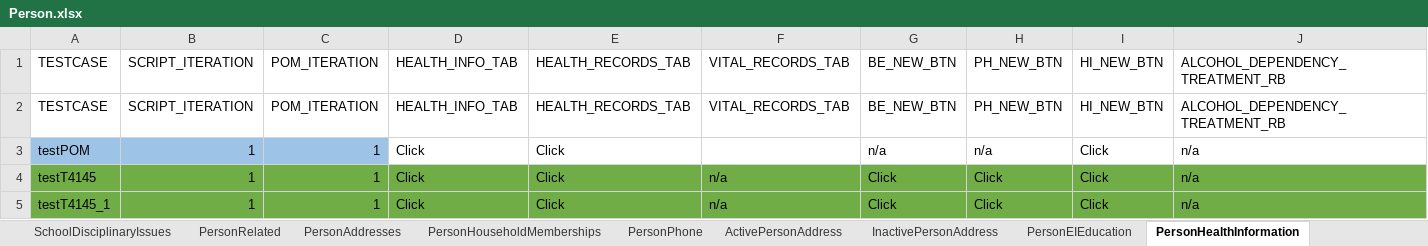
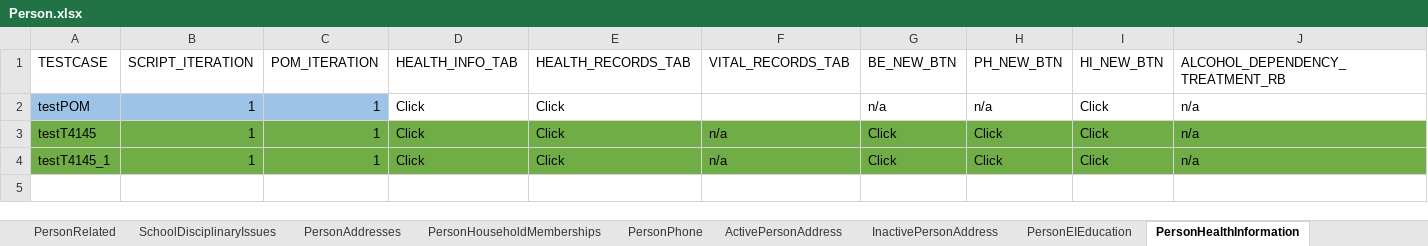
Before and after one commit to Devendra007-star/TestData, an Excel workbook: Person.xlsx, sheet PersonHealthInformation, drawn as a sheet; only a part is shown; values as stored, in another font and other column widths than the file's, no borders; rows hold the shown columns only; the diff names each change by its address in the sheet, - before the commit and + after, or states it on an @@ line.

```diff
--- a/Person.xlsx (sheet PersonHealthInformation)
+++ b/Person.xlsx (sheet PersonHealthInformation)
@@ sheet tab order changed: PersonRelated | SchoolDisciplinaryIssues | PersonAddresses | PersonHouseholdMemberships | PersonPhone | ActivePersonAddress | InactivePersonAddress | PersonEIEducation | PersonHealthInformation @@
-row 2: TESTCASE | SCRIPT_ITERATION | POM_ITERATION | HEALTH_INFO_TAB | HEALTH_RECORDS_TAB | VITAL_RECORDS_TAB | BE_NEW_BTN | PH_NEW_BTN | HI_NEW_BTN | ALCOHOL_DEPENDENCY_TREATMENT_RB
```
Also changed, not shown: sheet PersonDetails, sheet PersonSearch, sheet PriorAdoption, sheet PriorGuardianship, sheet PersonAllergies, other sheet tabs.
